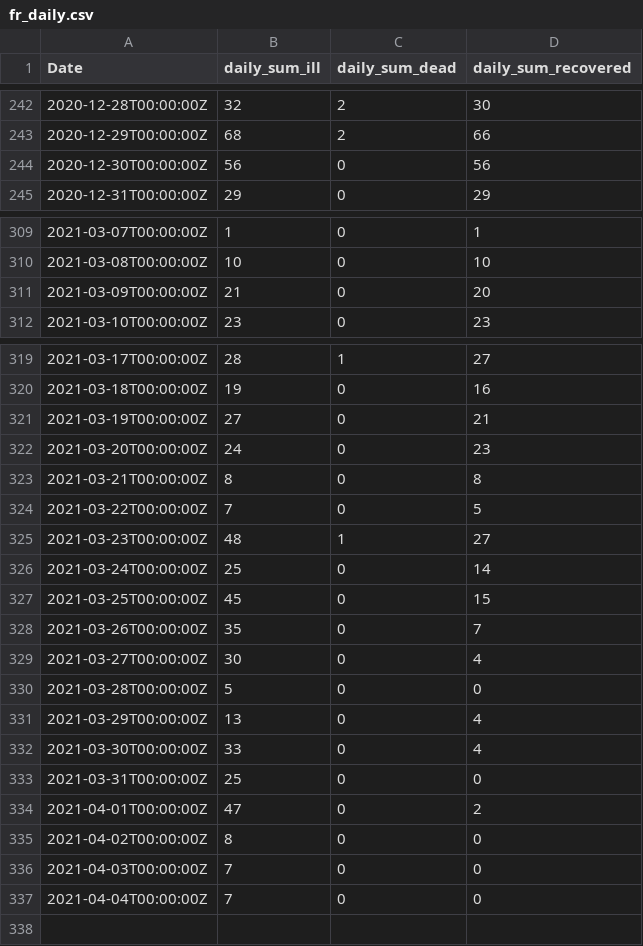
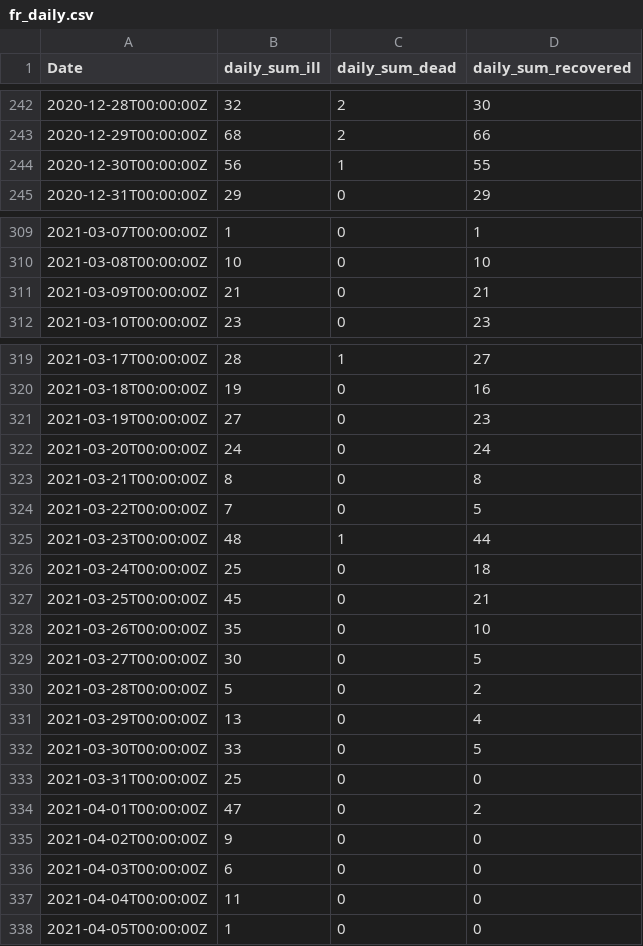
Before and after one commit to stefanreifenberg/svelte_d3_covidFR, a CSV file: public/fr_daily.csv, drawn as a sheet; only a part is shown, gaps mark what is left out.

```diff
--- a/public/fr_daily.csv
+++ b/public/fr_daily.csv
@@ -243,3 +243,3 @@ Date,daily_sum_ill,daily_sum_dead,daily_sum_recovered
 2020-12-29T00:00:00Z,68,2,66
-2020-12-30T00:00:00Z,56,0,56
+2020-12-30T00:00:00Z,56,1,55
 2020-12-31T00:00:00Z,29,0,29
@@ -310,3 +310,3 @@ Date,daily_sum_ill,daily_sum_dead,daily_sum_recovered
 2021-03-08T00:00:00Z,10,0,10
-2021-03-09T00:00:00Z,21,0,20
+2021-03-09T00:00:00Z,21,0,21
 2021-03-10T00:00:00Z,23,0,23
@@ -320,18 +320,19 @@ Date,daily_sum_ill,daily_sum_dead,daily_sum_recovered
 2021-03-18T00:00:00Z,19,0,16
-2021-03-19T00:00:00Z,27,0,21
-2021-03-20T00:00:00Z,24,0,23
+2021-03-19T00:00:00Z,27,0,23
+2021-03-20T00:00:00Z,24,0,24
 2021-03-21T00:00:00Z,8,0,8
 2021-03-22T00:00:00Z,7,0,5
-2021-03-23T00:00:00Z,48,1,27
-2021-03-24T00:00:00Z,25,0,14
-2021-03-25T00:00:00Z,45,0,15
-2021-03-26T00:00:00Z,35,0,7
-2021-03-27T00:00:00Z,30,0,4
-2021-03-28T00:00:00Z,5,0,0
+2021-03-23T00:00:00Z,48,1,44
+2021-03-24T00:00:00Z,25,0,18
+2021-03-25T00:00:00Z,45,0,21
+2021-03-26T00:00:00Z,35,0,10
+2021-03-27T00:00:00Z,30,0,5
+2021-03-28T00:00:00Z,5,0,2
 2021-03-29T00:00:00Z,13,0,4
-2021-03-30T00:00:00Z,33,0,4
+2021-03-30T00:00:00Z,33,0,5
 2021-03-31T00:00:00Z,25,0,0
 2021-04-01T00:00:00Z,47,0,2
-2021-04-02T00:00:00Z,8,0,0
-2021-04-03T00:00:00Z,7,0,0
-2021-04-04T00:00:00Z,7,0,0
+2021-04-02T00:00:00Z,9,0,0
+2021-04-03T00:00:00Z,6,0,0
+2021-04-04T00:00:00Z,11,0,0
+2021-04-05T00:00:00Z,1,0,0
```
